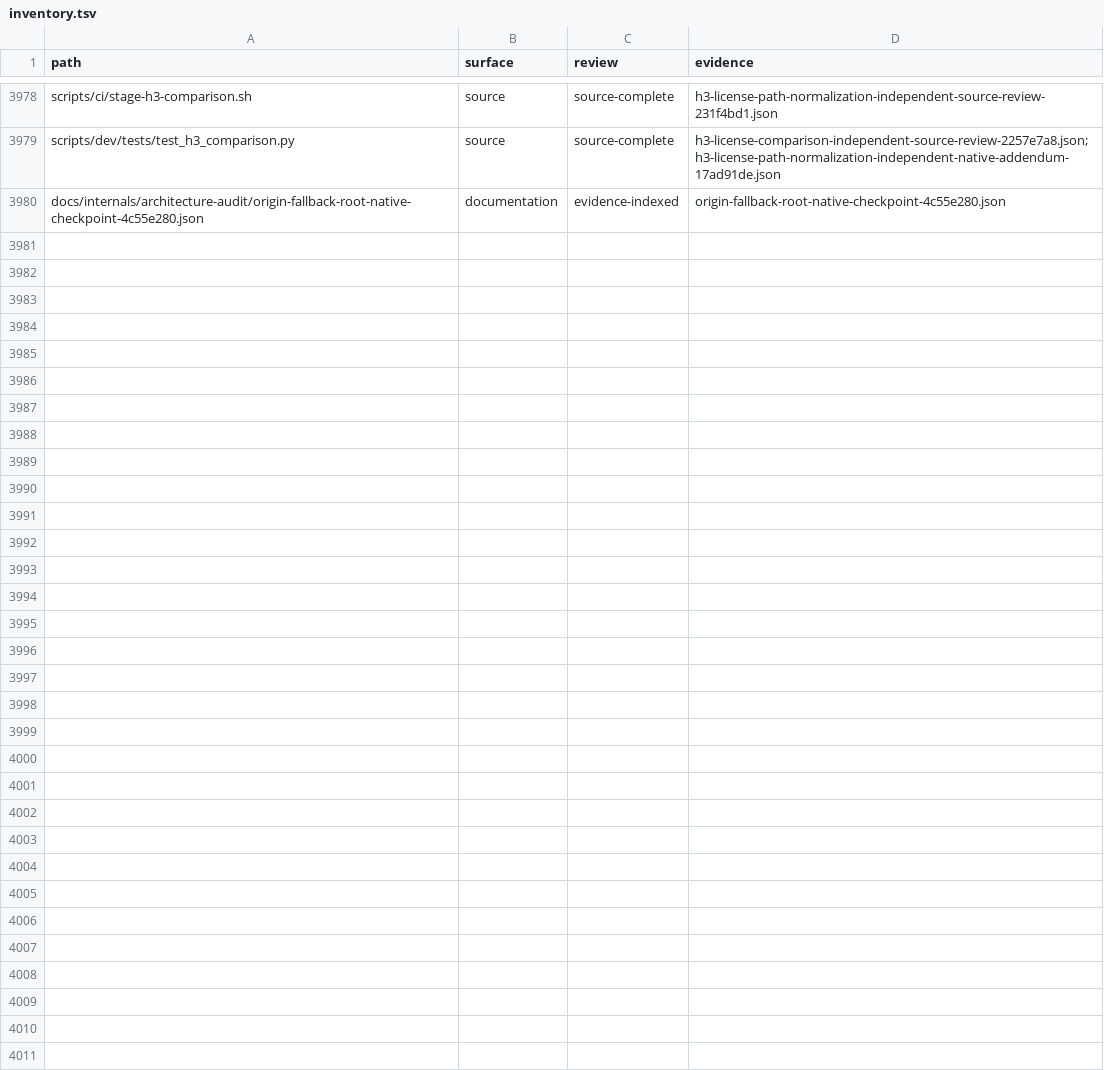
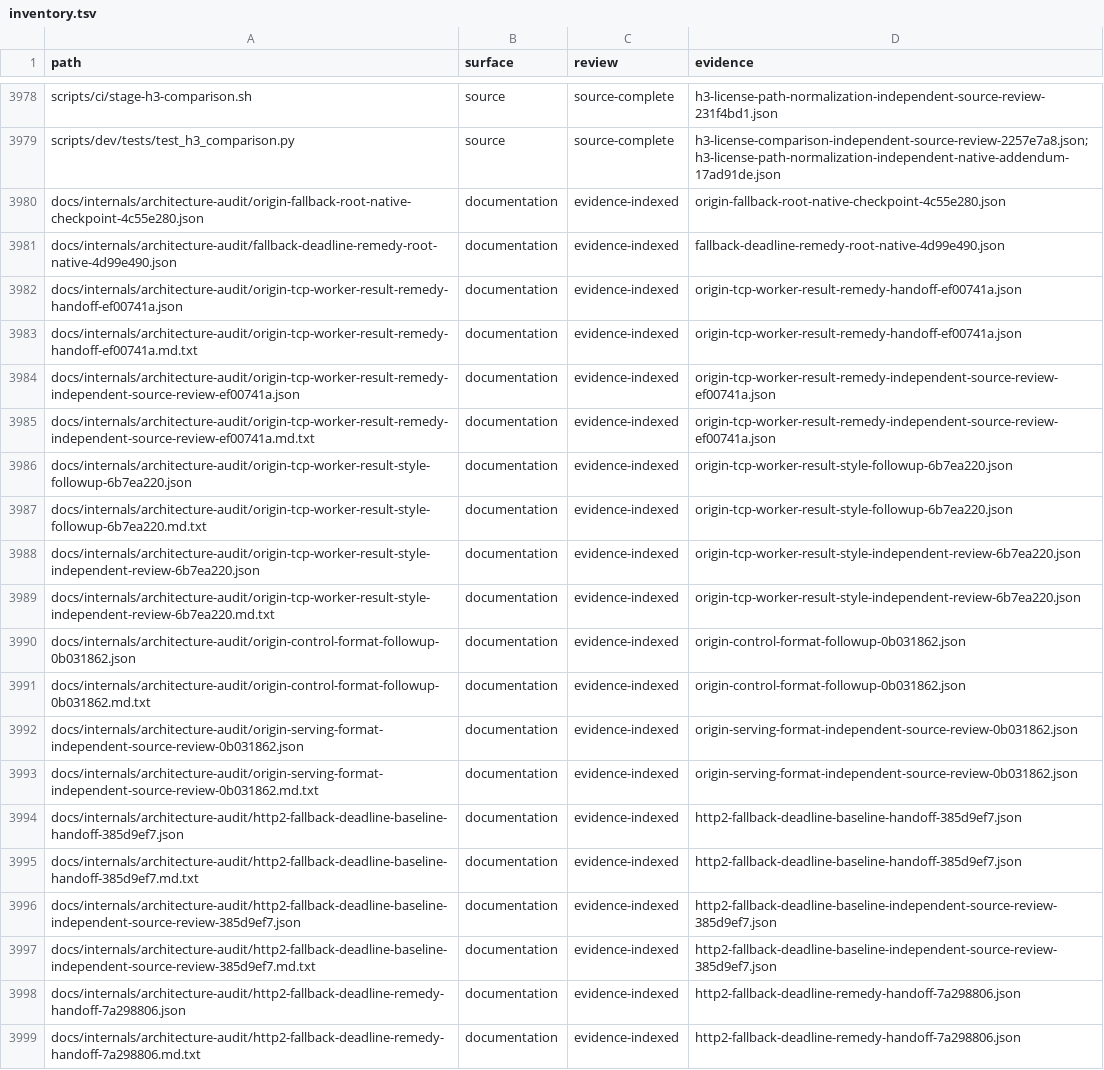
Before and after one commit to bywayhq/phantom, a TSV file: docs/internals/architecture-audit/inventory.tsv, drawn as a sheet; only a part is shown, gaps mark what is left out; the diff covers the shown part only.

Commit message:
docs(audit): retain capture and fallback verification evidence

```diff
--- a/docs/internals/architecture-audit/inventory.tsv
+++ b/docs/internals/architecture-audit/inventory.tsv
@@ -3980 +3980,20 @@ scripts/dev/tests/test_h3_comparison.py	source	source-complete	h3-license-compar
 docs/internals/architecture-audit/origin-fallback-root-native-checkpoint-4c55e280.json	documentation	evidence-indexed	origin-fallback-root-native-checkpoint-4c55e280.json
+docs/internals/architecture-audit/fallback-deadline-remedy-root-native-4d99e490.json	documentation	evidence-indexed	fallback-deadline-remedy-root-native-4d99e490.json
+docs/internals/architecture-audit/origin-tcp-worker-result-remedy-handoff-ef00741a.json	documentation	evidence-indexed	origin-tcp-worker-result-remedy-handoff-ef00741a.json
+docs/internals/architecture-audit/origin-tcp-worker-result-remedy-handoff-ef00741a.md.txt	documentation	evidence-indexed	origin-tcp-worker-result-remedy-handoff-ef00741a.json
+docs/internals/architecture-audit/origin-tcp-worker-result-remedy-independent-source-review-ef00741a.json	documentation	evidence-indexed	origin-tcp-worker-result-remedy-independent-source-review-ef00741a.json
+docs/internals/architecture-audit/origin-tcp-worker-result-remedy-independent-source-review-ef00741a.md.txt	documentation	evidence-indexed	origin-tcp-worker-result-remedy-independent-source-review-ef00741a.json
+docs/internals/architecture-audit/origin-tcp-worker-result-style-followup-6b7ea220.json	documentation	evidence-indexed	origin-tcp-worker-result-style-followup-6b7ea220.json
+docs/internals/architecture-audit/origin-tcp-worker-result-style-followup-6b7ea220.md.txt	documentation	evidence-indexed	origin-tcp-worker-result-style-followup-6b7ea220.json
+docs/internals/architecture-audit/origin-tcp-worker-result-style-independent-review-6b7ea220.json	documentation	evidence-indexed	origin-tcp-worker-result-style-independent-review-6b7ea220.json
+docs/internals/architecture-audit/origin-tcp-worker-result-style-independent-review-6b7ea220.md.txt	documentation	evidence-indexed	origin-tcp-worker-result-style-independent-review-6b7ea220.json
+docs/internals/architecture-audit/origin-control-format-followup-0b031862.json	documentation	evidence-indexed	origin-control-format-followup-0b031862.json
+docs/internals/architecture-audit/origin-control-format-followup-0b031862.md.txt	documentation	evidence-indexed	origin-control-format-followup-0b031862.json
+docs/internals/architecture-audit/origin-serving-format-independent-source-review-0b031862.json	documentation	evidence-indexed	origin-serving-format-independent-source-review-0b031862.json
+docs/internals/architecture-audit/origin-serving-format-independent-source-review-0b031862.md.txt	documentation	evidence-indexed	origin-serving-format-independent-source-review-0b031862.json
+docs/internals/architecture-audit/http2-fallback-deadline-baseline-handoff-385d9ef7.json	documentation	evidence-indexed	http2-fallback-deadline-baseline-handoff-385d9ef7.json
+docs/internals/architecture-audit/http2-fallback-deadline-baseline-handoff-385d9ef7.md.txt	documentation	evidence-indexed	http2-fallback-deadline-baseline-handoff-385d9ef7.json
+docs/internals/architecture-audit/http2-fallback-deadline-baseline-independent-source-review-385d9ef7.json	documentation	evidence-indexed	http2-fallback-deadline-baseline-independent-source-review-385d9ef7.json
+docs/internals/architecture-audit/http2-fallback-deadline-baseline-independent-source-review-385d9ef7.md.txt	documentation	evidence-indexed	http2-fallback-deadline-baseline-independent-source-review-385d9ef7.json
+docs/internals/architecture-audit/http2-fallback-deadline-remedy-handoff-7a298806.json	documentation	evidence-indexed	http2-fallback-deadline-remedy-handoff-7a298806.json
+docs/internals/architecture-audit/http2-fallback-deadline-remedy-handoff-7a298806.md.txt	documentation	evidence-indexed	http2-fallback-deadline-remedy-handoff-7a298806.json
```
Also changed, not shown: 13 added rows elsewhere in this file, 33 other files.
